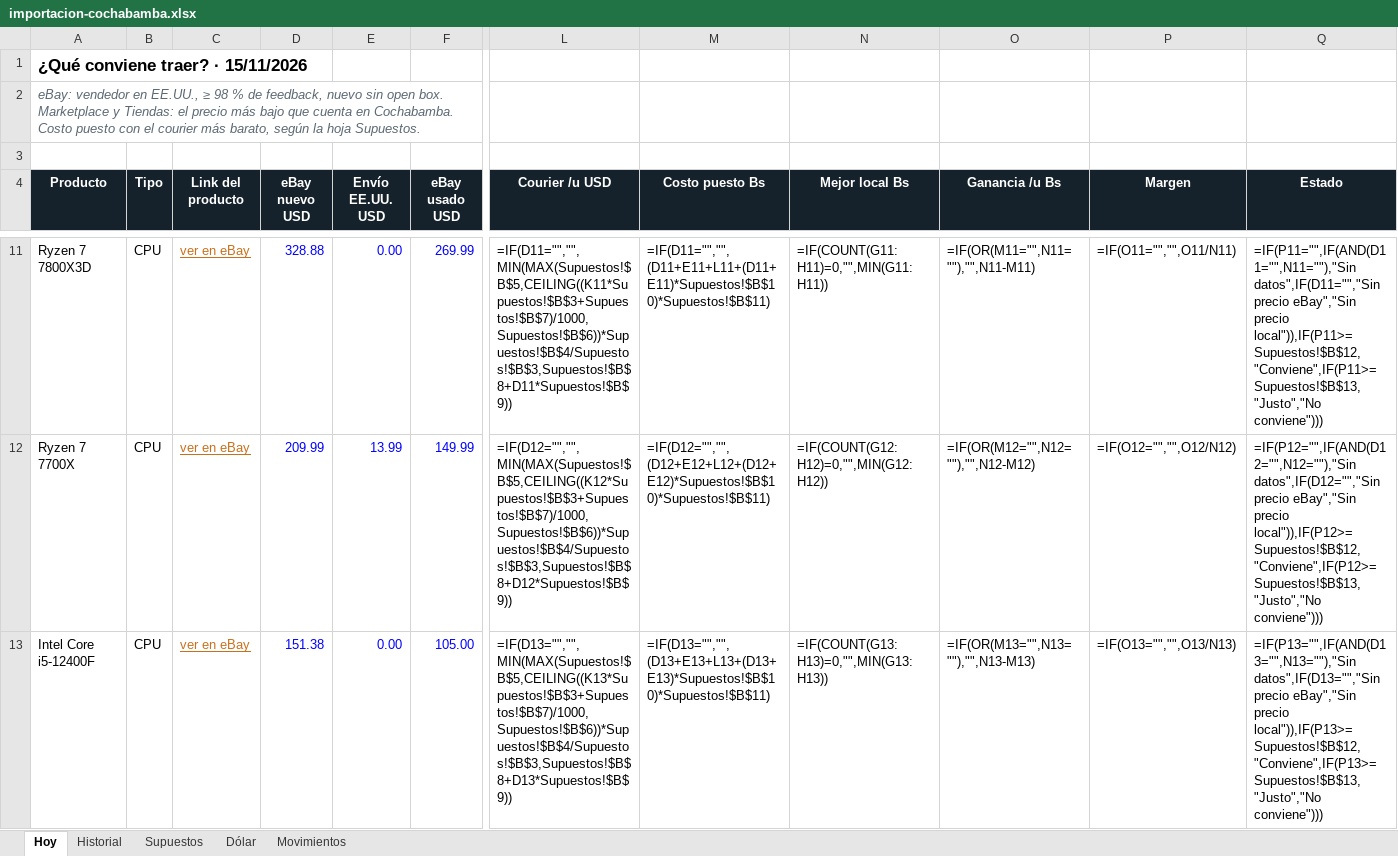
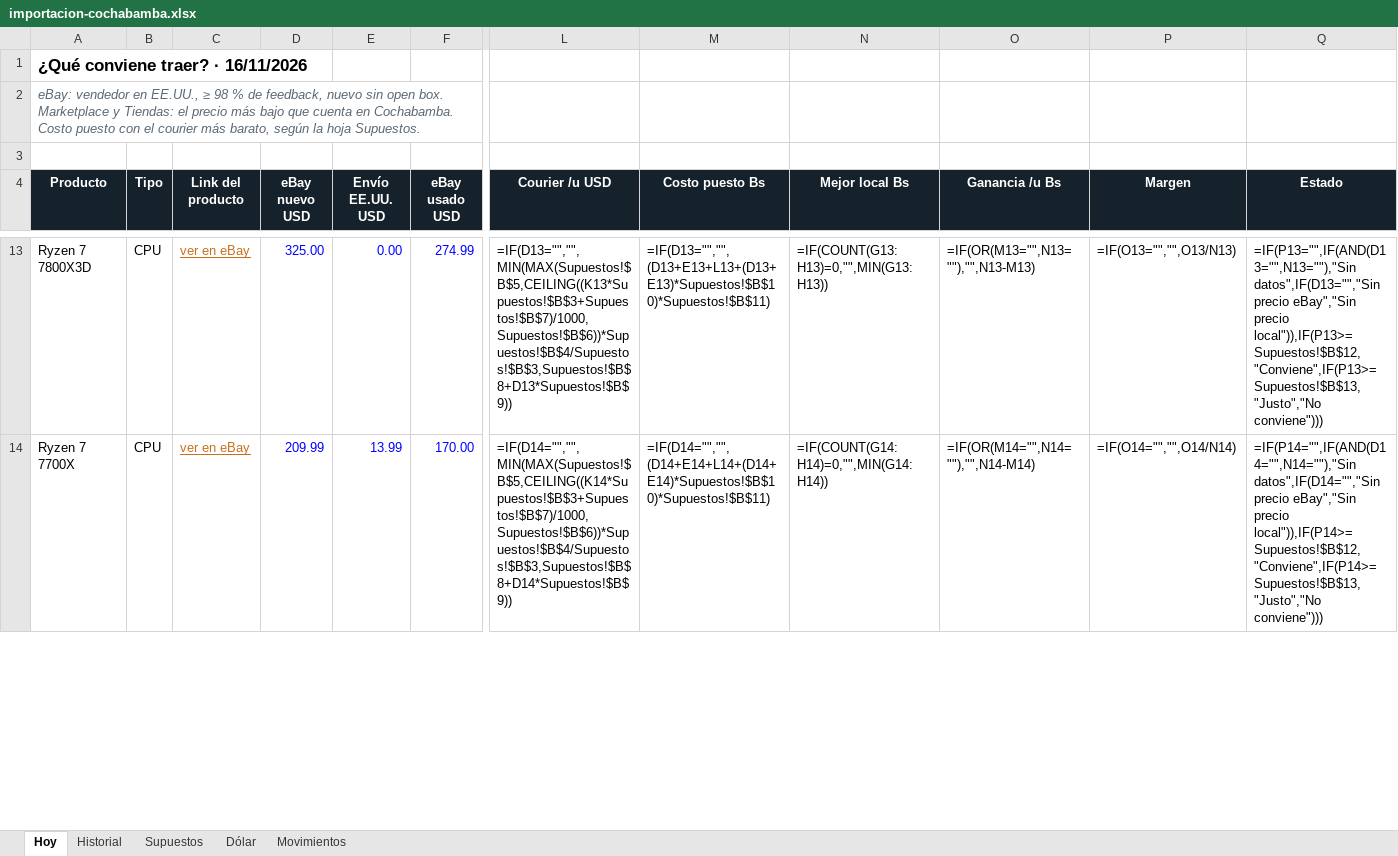
Before and after one commit to Santi491/Claude-, an Excel workbook: importacion-cochabamba.xlsx, sheet Hoy, drawn as a sheet; only a part is shown, gaps mark what is left out; values as stored, in another font and other column widths than the file's, no borders; formulas without a stored value are shown as written; conditional formats and table styles not drawn; removed rows and columns are numbered as before the commit, all else as after; rows hold the shown columns only; the diff covers the shown part only; the diff names each change by its address in the sheet, - before the commit and + after, or states it on an @@ line.

```diff
--- a/importacion-cochabamba.xlsx (sheet Hoy)
+++ b/importacion-cochabamba.xlsx (sheet Hoy)
-A1 (Producto): ¿Qué conviene traer? · 15/11/2026
+A1 (Producto): ¿Qué conviene traer? · 16/11/2026
-D13 (eBay nuevo USD): 328.88
+D13 (eBay nuevo USD): 325.00
-F13 (eBay usado USD): 269.99
+F13 (eBay usado USD): 274.99
-L13 (Courier /u USD): =IF(D11="","",MIN(MAX(Supuestos!$B$5,CEILING((K11*Supuestos!$B$3+Supuestos!$B$7)/1000,Supuestos!$B$6))*Supuestos!$B$4/Supuestos!$B$3,Supuestos!$B$8+D11*Supuestos!$B$9))
+L13 (Courier /u USD): =IF(D13="","",MIN(MAX(Supuestos!$B$5,CEILING((K13*Supuestos!$B$3+Supuestos!$B$7)/1000,Supuestos!$B$6))*Supuestos!$B$4/Supuestos!$B$3,Supuestos!$B$8+D13*Supuestos!$B$9))
-M13 (Costo puesto Bs): =IF(D11="","",(D11+E11+L11+(D11+E11)*Supuestos!$B$10)*Supuestos!$B$11)
+M13 (Costo puesto Bs): =IF(D13="","",(D13+E13+L13+(D13+E13)*Supuestos!$B$10)*Supuestos!$B$11)
-N13 (Mejor local Bs): =IF(COUNT(G11:H11)=0,"",MIN(G11:H11))
+N13 (Mejor local Bs): =IF(COUNT(G13:H13)=0,"",MIN(G13:H13))
-O13 (Ganancia /u Bs): =IF(OR(M11="",N11=""),"",N11-M11)
+O13 (Ganancia /u Bs): =IF(OR(M13="",N13=""),"",N13-M13)
-P13 (Margen): =IF(O11="","",O11/N11)
+P13 (Margen): =IF(O13="","",O13/N13)
-Q13 (Estado): =IF(P11="",IF(AND(D11="",N11=""),"Sin datos",IF(D11="","Sin precio eBay","Sin precio local")),IF(P11>=Supuestos!$B$12,"Conviene",IF(P11>=Supuestos!$B$13,"Justo","No conviene")))
+Q13 (Estado): =IF(P13="",IF(AND(D13="",N13=""),"Sin datos",IF(D13="","Sin precio eBay","Sin precio local")),IF(P13>=Supuestos!$B$12,"Conviene",IF(P13>=Supuestos!$B$13,"Justo","No conviene")))
-F14 (eBay usado USD): 149.99
+F14 (eBay usado USD): 170.00
-L14 (Courier /u USD): =IF(D12="","",MIN(MAX(Supuestos!$B$5,CEILING((K12*Supuestos!$B$3+Supuestos!$B$7)/1000,Supuestos!$B$6))*Supuestos!$B$4/Supuestos!$B$3,Supuestos!$B$8+D12*Supuestos!$B$9))
+L14 (Courier /u USD): =IF(D14="","",MIN(MAX(Supuestos!$B$5,CEILING((K14*Supuestos!$B$3+Supuestos!$B$7)/1000,Supuestos!$B$6))*Supuestos!$B$4/Supuestos!$B$3,Supuestos!$B$8+D14*Supuestos!$B$9))
-M14 (Costo puesto Bs): =IF(D12="","",(D12+E12+L12+(D12+E12)*Supuestos!$B$10)*Supuestos!$B$11)
+M14 (Costo puesto Bs): =IF(D14="","",(D14+E14+L14+(D14+E14)*Supuestos!$B$10)*Supuestos!$B$11)
-N14 (Mejor local Bs): =IF(COUNT(G12:H12)=0,"",MIN(G12:H12))
+N14 (Mejor local Bs): =IF(COUNT(G14:H14)=0,"",MIN(G14:H14))
-O14 (Ganancia /u Bs): =IF(OR(M12="",N12=""),"",N12-M12)
+O14 (Ganancia /u Bs): =IF(OR(M14="",N14=""),"",N14-M14)
-P14 (Margen): =IF(O12="","",O12/N12)
+P14 (Margen): =IF(O14="","",O14/N14)
-Q14 (Estado): =IF(P12="",IF(AND(D12="",N12=""),"Sin datos",IF(D12="","Sin precio eBay","Sin precio local")),IF(P12>=Supuestos!$B$12,"Conviene",IF(P12>=Supuestos!$B$13,"Justo","No conviene")))
+Q14 (Estado): =IF(P14="",IF(AND(D14="",N14=""),"Sin datos",IF(D14="","Sin precio eBay","Sin precio local")),IF(P14>=Supuestos!$B$12,"Conviene",IF(P14>=Supuestos!$B$13,"Justo","No conviene")))
-row 13: Intel Core i5-12400F | CPU | ver en eBay | 151.38 | 0.00 | 105.00 | =IF(D13="","",MIN(MAX(Supuestos!$B$5,CEILING((K13*Supuestos!$B$3+Supuestos!$B$7)/1000,Supuestos!$B$6))*Supuestos!$B$4/Supuestos!$B$3,Supuestos!$B$8+D13*Supuestos!$B$9)) | =IF(D13="","",(D13+E13+L13+(D13+E13)*Supuestos!$B$10)*Supuestos!$B$11) | =IF(COUNT(G13:H13)=0,"",MIN(G13:H13)) | =IF(OR(M13="",N13=""),"",N13-M13) | =IF(O13="","",O13/N13) | =IF(P13="",IF(AND(D13="",N13=""),"Sin datos",IF(D13="","Sin precio eBay","Sin precio local")),IF(P13>=Supuestos!$B$12,"Conviene",IF(P13>=Supuestos!$B$13,"Justo","No conviene")))
```
Also changed, not shown: 4 added rows, 3 removed rows and 37 edited cells elsewhere in this sheet, sheet Historial, sheet Movimientos, sheet Dólar, 11 other files.
